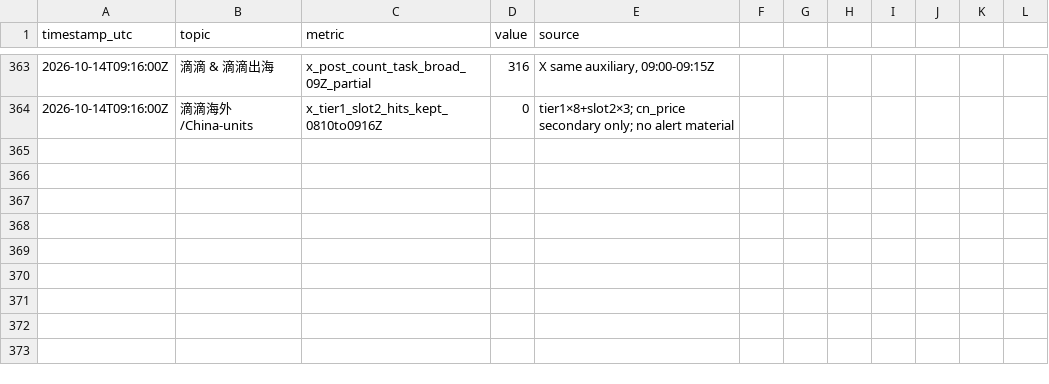
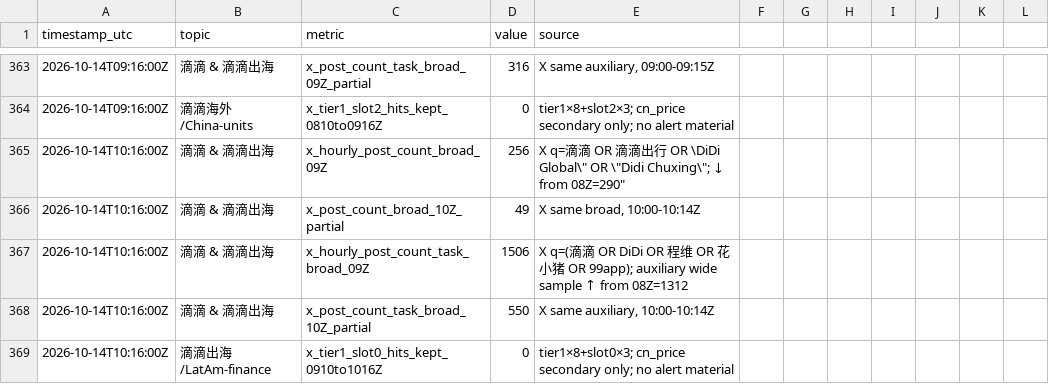
Before and after one commit to kikikwow/gossip-dashboard, a CSV file: src/heat_log.csv, drawn as a sheet; only a part is shown, gaps mark what is left out; the diff names each change by its address in the sheet, - before the commit and + after, or states it on an @@ line.

```diff
--- a/src/heat_log.csv
+++ b/src/heat_log.csv
+row 365: 2026-10-14T10:16:00Z | 滴滴 & 滴滴出海 | x_hourly_post_count_broad_09Z | 256 | X q=滴滴 OR 滴滴出行 OR \DiDi Global\" OR \"Didi Chuxing\"; ↓ from 08Z=290"
+row 366: 2026-10-14T10:16:00Z | 滴滴 & 滴滴出海 | x_post_count_broad_10Z_partial | 49 | X same broad, 10:00-10:14Z
+row 367: 2026-10-14T10:16:00Z | 滴滴 & 滴滴出海 | x_hourly_post_count_task_broad_09Z | 1506 | X q=(滴滴 OR DiDi OR 程维 OR 花小猪 OR 99app); auxiliary wide sample ↑ from 08Z=1312
+row 368: 2026-10-14T10:16:00Z | 滴滴 & 滴滴出海 | x_post_count_task_broad_10Z_partial | 550 | X same auxiliary, 10:00-10:14Z
+row 369: 2026-10-14T10:16:00Z | 滴滴出海/LatAm-finance | x_tier1_slot0_hits_kept_0910to1016Z | 0 | tier1×8+slot0×3; cn_price secondary only; no alert material
```
Also changed, not shown: 3 other files.
